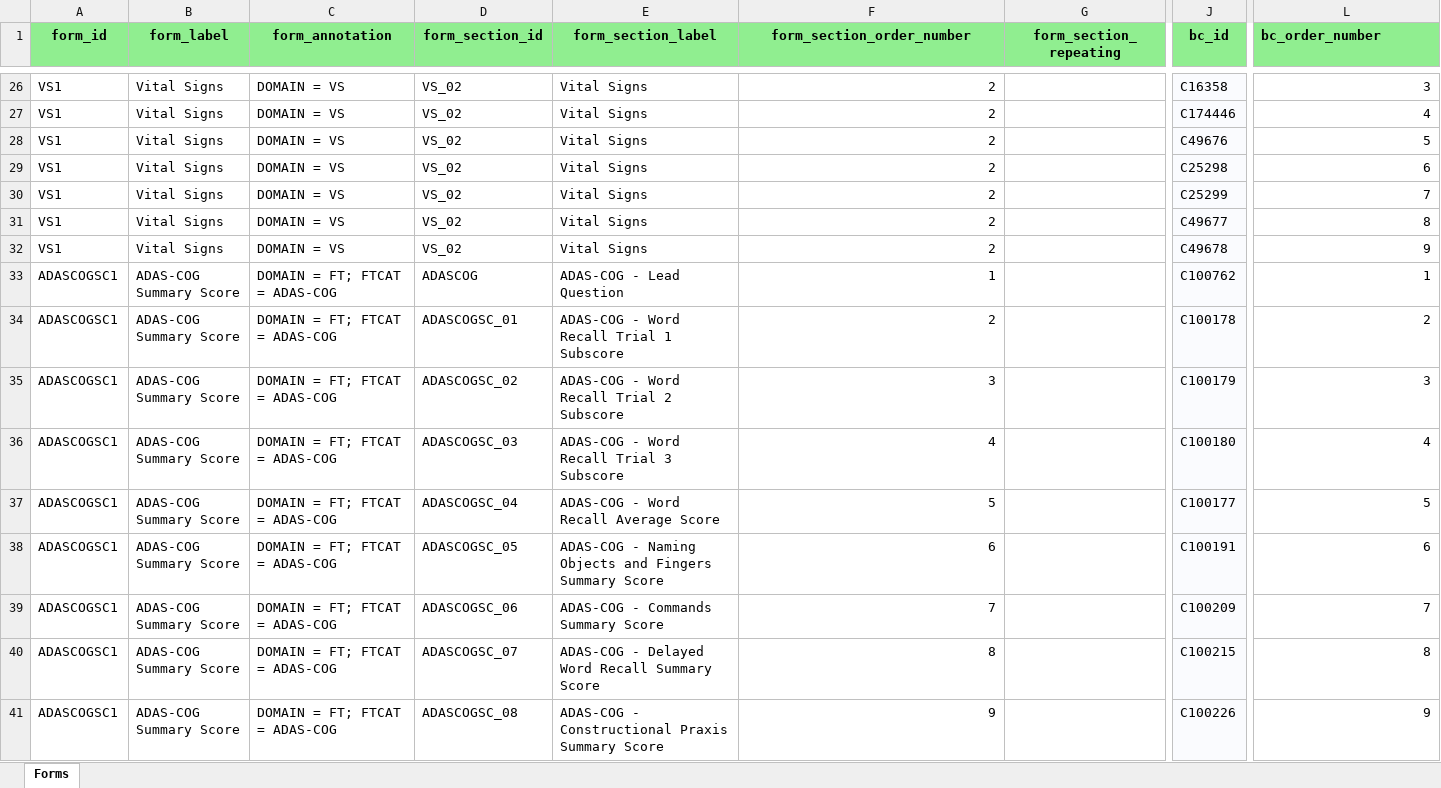
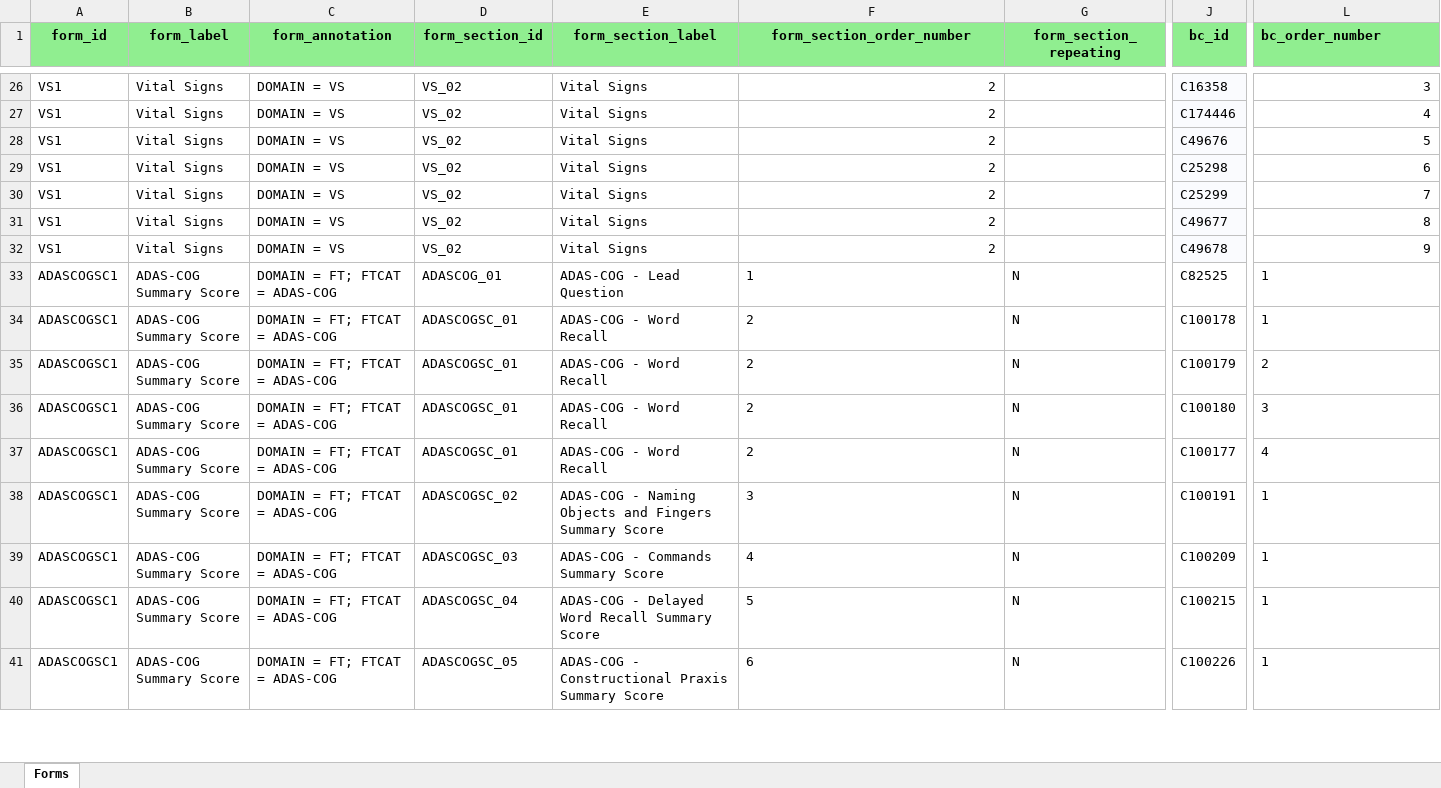
Before and after one commit to lexjansen/cdisc360i-pocs, an Excel workbook: metadata/cdisc_collection_forms.xlsx, sheet Forms, drawn as a sheet; only a part is shown, gaps mark what is left out; values as stored, in another font and other column widths than the file's, no borders; the diff covers the shown part only; the diff names each change by its address in the sheet, - before the commit and + after, or states it on an @@ line.

```diff
--- a/metadata/cdisc_collection_forms.xlsx (sheet Forms)
+++ b/metadata/cdisc_collection_forms.xlsx (sheet Forms)
-D33 (form_section_id): ADASCOG
+D33 (form_section_id): ADASCOG_01
-F33:F41 alignment: right
+F33:F41 alignment: left
-G33:G41 (form_section_repeating): (empty)
+G33:G41 (form_section_repeating): N
-J33 (bc_id): C100762
+J33 (bc_id): C82525
-J33:J41 fill: #FAFBFE
+J33:J41 fill: none
-L33:L41 alignment: right
+L33:L41 alignment: left
-E34 (form_section_label): ADAS-COG - Word Recall Trial 1 Subscore
+E34 (form_section_label): ADAS-COG - Word Recall
-L34 (bc_order_number): 2
+L34 (bc_order_number): 1
-D35 (form_section_id): ADASCOGSC_02
+D35 (form_section_id): ADASCOGSC_01
-E35 (form_section_label): ADAS-COG - Word Recall Trial 2 Subscore
+E35 (form_section_label): ADAS-COG - Word Recall
-F35 (form_section_order_number): 3
+F35 (form_section_order_number): 2
-L35 (bc_order_number): 3
+L35 (bc_order_number): 2
-D36 (form_section_id): ADASCOGSC_03
+D36 (form_section_id): ADASCOGSC_01
-E36 (form_section_label): ADAS-COG - Word Recall Trial 3 Subscore
+E36 (form_section_label): ADAS-COG - Word Recall
-F36 (form_section_order_number): 4
+F36 (form_section_order_number): 2
-L36 (bc_order_number): 4
+L36 (bc_order_number): 3
-D37 (form_section_id): ADASCOGSC_04
+D37 (form_section_id): ADASCOGSC_01
-E37 (form_section_label): ADAS-COG - Word Recall Average Score
+E37 (form_section_label): ADAS-COG - Word Recall
-F37 (form_section_order_number): 5
+F37 (form_section_order_number): 2
-L37 (bc_order_number): 5
+L37 (bc_order_number): 4
-D38 (form_section_id): ADASCOGSC_05
+D38 (form_section_id): ADASCOGSC_02
-F38 (form_section_order_number): 6
+F38 (form_section_order_number): 3
-L38 (bc_order_number): 6
+L38 (bc_order_number): 1
-D39 (form_section_id): ADASCOGSC_06
+D39 (form_section_id): ADASCOGSC_03
-F39 (form_section_order_number): 7
+F39 (form_section_order_number): 4
-L39 (bc_order_number): 7
+L39 (bc_order_number): 1
-D40 (form_section_id): ADASCOGSC_07
+D40 (form_section_id): ADASCOGSC_04
-F40 (form_section_order_number): 8
+F40 (form_section_order_number): 5
-L40 (bc_order_number): 8
+L40 (bc_order_number): 1
-D41 (form_section_id): ADASCOGSC_08
+D41 (form_section_id): ADASCOGSC_05
-F41 (form_section_order_number): 9
+F41 (form_section_order_number): 6
-L41 (bc_order_number): 9
+L41 (bc_order_number): 1
```
Also changed, not shown: 28 added rows, 96 edited cells and cell formats elsewhere in this sheet, metadata/cdisc_collection_dataset_specializations_draft.xlsx, 2 other files.
